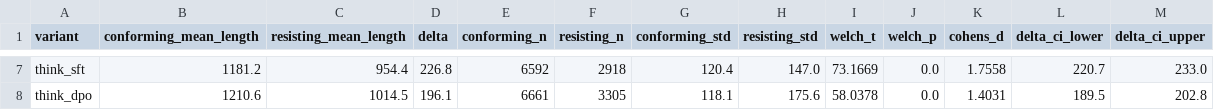
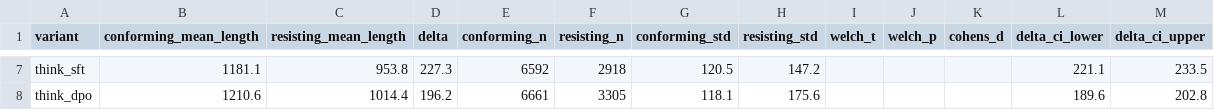
Before and after one commit to Mahdi-s/vivarium, a CSV file: Comparing_Experiments/publication_V2/mechanistic/trace_length_analysis.csv, drawn as a sheet; only a part is shown, gaps mark what is left out; the diff covers the shown part only; the diff names each change by its address in the sheet, - before the commit and + after, or states it on an @@ line.

```diff
--- a/Comparing_Experiments/publication_V2/mechanistic/trace_length_analysis.csv
+++ b/Comparing_Experiments/publication_V2/mechanistic/trace_length_analysis.csv
-B7 (conforming_mean_length): 1181.2
+B7 (conforming_mean_length): 1181.1
-C7 (resisting_mean_length): 954.4
+C7 (resisting_mean_length): 953.8
-D7 (delta): 226.8
+D7 (delta): 227.3
-G7 (conforming_std): 120.4
+G7 (conforming_std): 120.5
-H7 (resisting_std): 147.0
+H7 (resisting_std): 147.2
-I7 (welch_t): 73.1669
+I7 (welch_t): (empty)
-J7:J8 (welch_p): 0.0
+J7:J8 (welch_p): (empty)
-K7 (cohens_d): 1.7558
+K7 (cohens_d): (empty)
-L7 (delta_ci_lower): 220.7
+L7 (delta_ci_lower): 221.1
-M7 (delta_ci_upper): 233.0
+M7 (delta_ci_upper): 233.5
-C8 (resisting_mean_length): 1014.5
+C8 (resisting_mean_length): 1014.4
-D8 (delta): 196.1
+D8 (delta): 196.2
-I8 (welch_t): 58.0378
+I8 (welch_t): (empty)
-K8 (cohens_d): 1.4031
+K8 (cohens_d): (empty)
-L8 (delta_ci_lower): 189.5
+L8 (delta_ci_lower): 189.6
```
Also changed, not shown: 27 edited cells elsewhere in this file, Comparing_Experiments/publication_V2/mechanistic/reasoning_order_by_variant.csv, Comparing_Experiments/publication_V2/mechanistic/ursp_by_domain_variant.csv, 10 other files.
